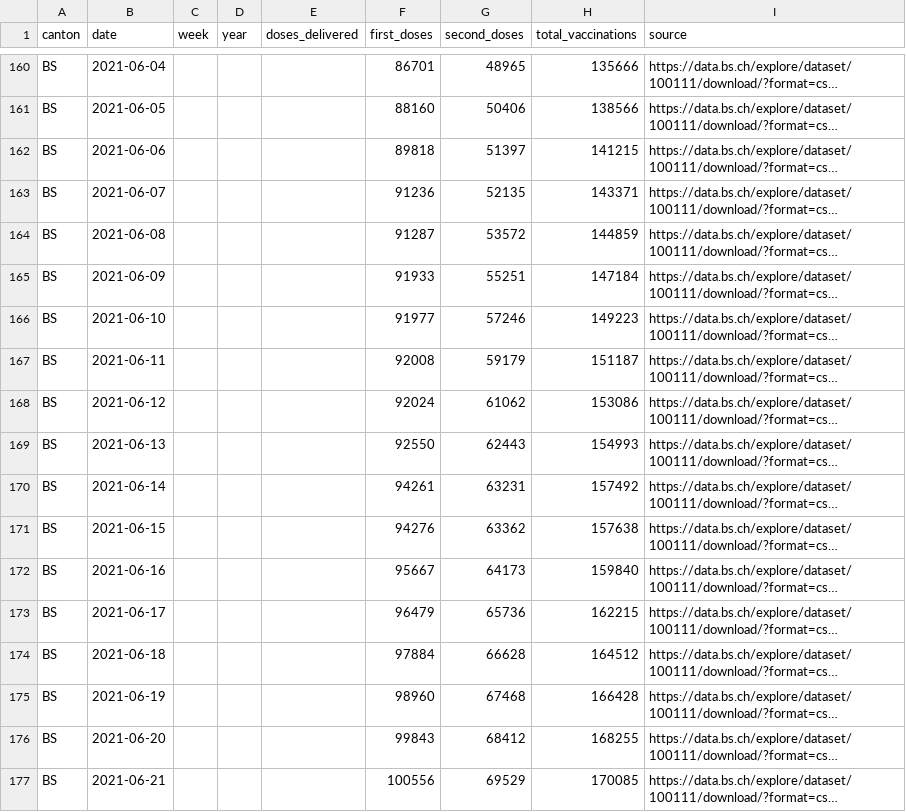
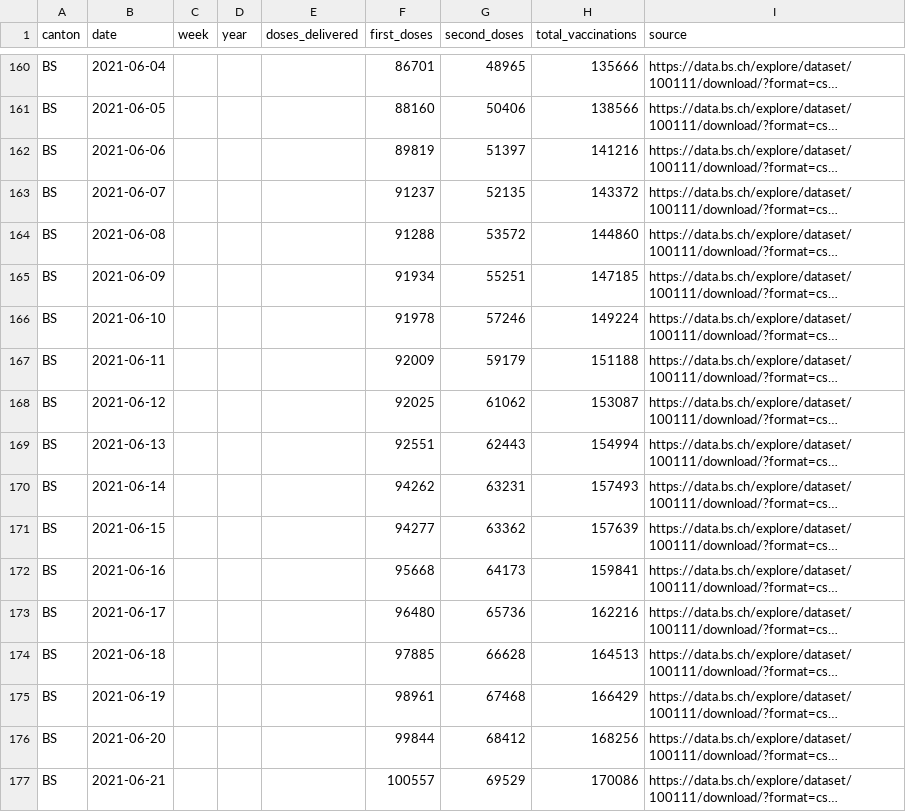
Before and after one commit to maekke/vaccination_data, a CSV file: vaccination_data_bs.csv, drawn as a sheet; only a part is shown, gaps mark what is left out; long unchanged cells end in …; the diff covers the shown part only; the diff names each change by its address in the sheet, - before the commit and + after, or states it on an @@ line.

Commit message:
Automatic update of vaccination data

```diff
--- a/vaccination_data_bs.csv
+++ b/vaccination_data_bs.csv
-F162 (first_doses): 89818
+F162 (first_doses): 89819
-H162 (total_vaccinations): 141215
+H162 (total_vaccinations): 141216
-F163 (first_doses): 91236
+F163 (first_doses): 91237
-H163 (total_vaccinations): 143371
+H163 (total_vaccinations): 143372
-F164 (first_doses): 91287
+F164 (first_doses): 91288
-H164 (total_vaccinations): 144859
+H164 (total_vaccinations): 144860
-F165 (first_doses): 91933
+F165 (first_doses): 91934
-H165 (total_vaccinations): 147184
+H165 (total_vaccinations): 147185
-F166 (first_doses): 91977
+F166 (first_doses): 91978
-H166 (total_vaccinations): 149223
+H166 (total_vaccinations): 149224
-F167 (first_doses): 92008
+F167 (first_doses): 92009
-H167 (total_vaccinations): 151187
+H167 (total_vaccinations): 151188
-F168 (first_doses): 92024
+F168 (first_doses): 92025
-H168 (total_vaccinations): 153086
+H168 (total_vaccinations): 153087
-F169 (first_doses): 92550
+F169 (first_doses): 92551
-H169 (total_vaccinations): 154993
+H169 (total_vaccinations): 154994
-F170 (first_doses): 94261
+F170 (first_doses): 94262
-H170 (total_vaccinations): 157492
+H170 (total_vaccinations): 157493
-F171 (first_doses): 94276
+F171 (first_doses): 94277
-H171 (total_vaccinations): 157638
+H171 (total_vaccinations): 157639
-F172 (first_doses): 95667
+F172 (first_doses): 95668
-H172 (total_vaccinations): 159840
+H172 (total_vaccinations): 159841
-F173 (first_doses): 96479
+F173 (first_doses): 96480
-H173 (total_vaccinations): 162215
+H173 (total_vaccinations): 162216
-F174 (first_doses): 97884
+F174 (first_doses): 97885
-H174 (total_vaccinations): 164512
+H174 (total_vaccinations): 164513
-F175 (first_doses): 98960
+F175 (first_doses): 98961
-H175 (total_vaccinations): 166428
+H175 (total_vaccinations): 166429
-F176 (first_doses): 99843
+F176 (first_doses): 99844
-H176 (total_vaccinations): 168255
+H176 (total_vaccinations): 168256
-F177 (first_doses): 100556
+F177 (first_doses): 100557
-H177 (total_vaccinations): 170085
+H177 (total_vaccinations): 170086
```
Also changed, not shown: 7 edited cells elsewhere in this file, vaccination_data_total.csv.
